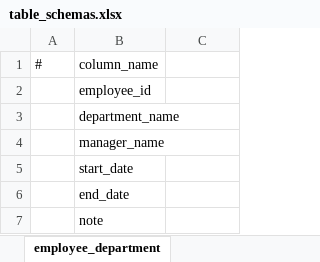
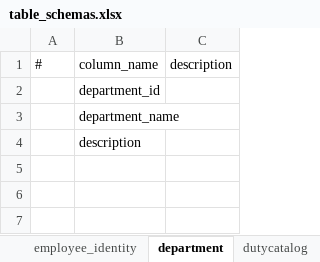
Before and after one commit to hencilpeter/projects, an Excel workbook: projects/duty_roster_scheduler/readme/table_schemas.xlsx, sheet department, drawn as a sheet; values as stored, in another font and other column widths than the file's, no borders; the diff names each change by its address in the sheet, - before the commit and + after, or states it on an @@ line.

```diff
--- a/projects/duty_roster_scheduler/readme/table_schemas.xlsx (sheet department)
+++ b/projects/duty_roster_scheduler/readme/table_schemas.xlsx (sheet department)
-sheet tab: employee_department
+sheet tab: department
+sheet tab: dutycatalog
-C1: (empty)
+C1: description
-B2: employee_id
+B2: department_id
-B4: manager_name
+B4: description
-row 5:  | start_date
-row 6:  | end_date
-row 7:  | note
```
Also changed, not shown: sheet mnemonic_data, sheet employee_identity, sheet employee, sheet employee_duty, sheet bk-employee_compensation, sheet employee_contact, other sheet tabs, 2 other files.
